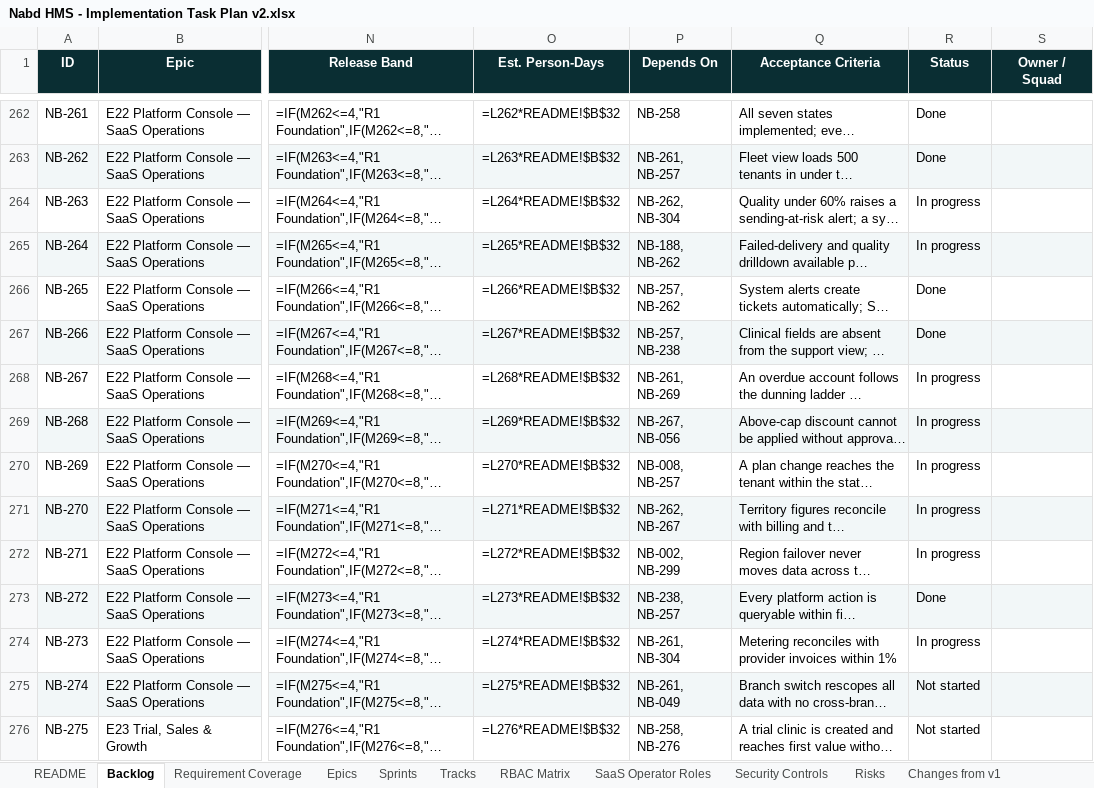
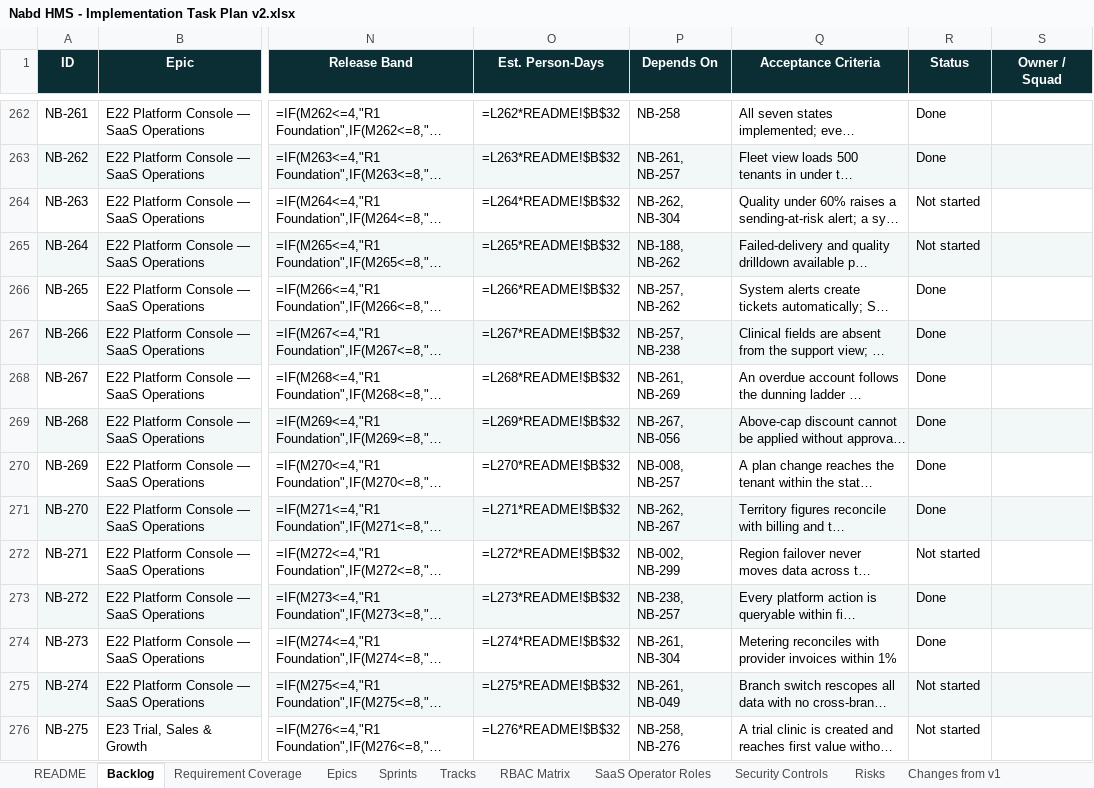
Before and after one commit to silpachandran08-web/Nabd, an Excel workbook: Nabd HMS - Implementation Task Plan v2.xlsx, sheet Backlog, drawn as a sheet; only a part is shown, gaps mark what is left out; long unchanged cells end in …; values as stored, in another font and other column widths than the file's, no borders; formulas without a stored value are shown as written; conditional formats not drawn; the diff names each change by its address in the sheet, - before the commit and + after, or states it on an @@ line.

```diff
--- a/Nabd HMS - Implementation Task Plan v2.xlsx (sheet Backlog)
+++ b/Nabd HMS - Implementation Task Plan v2.xlsx (sheet Backlog)
-R264:R265 (Status): In progress
+R264:R265 (Status): Not started
-R268:R271 (Status): In progress
+R268:R271 (Status): Done
-R272 (Status): In progress
+R272 (Status): Not started
-R274 (Status): In progress
+R274 (Status): Done
```
Also changed, not shown: 38 other files.
